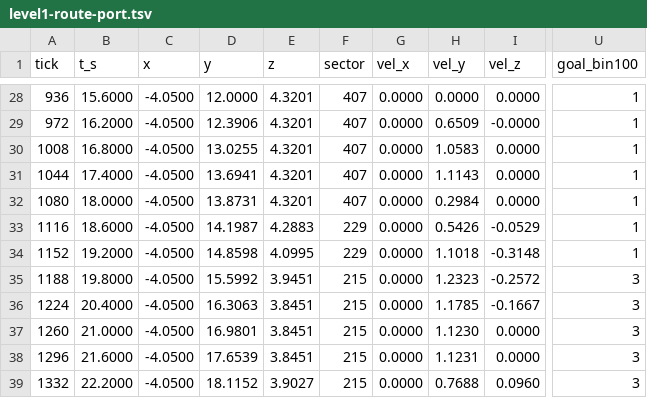
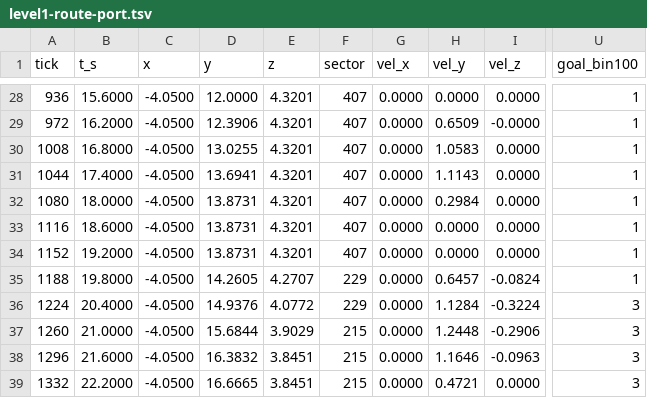
Before and after one commit to tigwyk/rust-jediknight, a TSV file: tools/parity/routetrace/level1-route-port.tsv, drawn as a sheet; only a part is shown, gaps mark what is left out; the diff covers the shown part only; the diff names each change by its address in the sheet, - before the commit and + after, or states it on an @@ line.

```diff
--- a/tools/parity/routetrace/level1-route-port.tsv
+++ b/tools/parity/routetrace/level1-route-port.tsv
-D33 (y): 14.1987
+D33 (y): 13.8731
-E33 (z): 4.2883
+E33 (z): 4.3201
-F33:F34 (sector): 229
+F33:F34 (sector): 407
-H33 (vel_y): 0.5426
+H33 (vel_y): 0.0000
-I33 (vel_z): -0.0529
+I33 (vel_z): 0.0000
-D34 (y): 14.8598
+D34 (y): 13.8731
-E34 (z): 4.0995
+E34 (z): 4.3201
-H34 (vel_y): 1.1018
+H34 (vel_y): 0.0000
-I34 (vel_z): -0.3148
+I34 (vel_z): 0.0000
-D35 (y): 15.5992
+D35 (y): 14.2605
-E35 (z): 3.9451
+E35 (z): 4.2707
-F35:F36 (sector): 215
+F35:F36 (sector): 229
-H35 (vel_y): 1.2323
+H35 (vel_y): 0.6457
-I35 (vel_z): -0.2572
+I35 (vel_z): -0.0824
-U35 (goal_bin100): 3
+U35 (goal_bin100): 1
-D36 (y): 16.3063
+D36 (y): 14.9376
-E36 (z): 3.8451
+E36 (z): 4.0772
-H36 (vel_y): 1.1785
+H36 (vel_y): 1.1284
-I36 (vel_z): -0.1667
+I36 (vel_z): -0.3224
-D37 (y): 16.9801
+D37 (y): 15.6844
-E37 (z): 3.8451
+E37 (z): 3.9029
-H37 (vel_y): 1.1230
+H37 (vel_y): 1.2448
-I37 (vel_z): 0.0000
+I37 (vel_z): -0.2906
-D38 (y): 17.6539
+D38 (y): 16.3832
-H38 (vel_y): 1.1231
+H38 (vel_y): 1.1646
-I38 (vel_z): 0.0000
+I38 (vel_z): -0.0963
-D39 (y): 18.1152
+D39 (y): 16.6665
-E39 (z): 3.9027
+E39 (z): 3.8451
-H39 (vel_y): 0.7688
+H39 (vel_y): 0.4721
-I39 (vel_z): 0.0960
+I39 (vel_z): 0.0000
```
Also changed, not shown: 58 edited cells elsewhere in this file, 3 other files.
